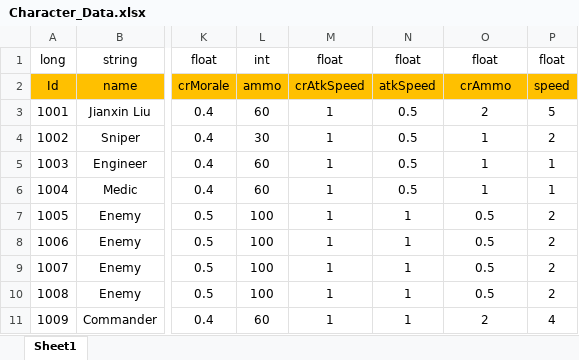
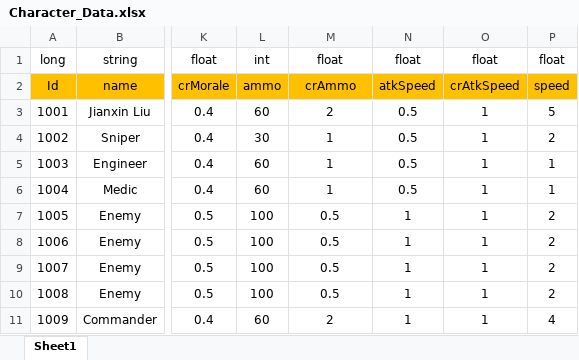
Before and after one commit to Chuyang1996/Nameless_Temp, an Excel workbook: GameDesign/ExcelData/Character_Data.xlsx, sheet Sheet1, drawn as a sheet; only a part is shown, gaps mark what is left out; values as stored, in another font and other column widths than the file's, no borders; the diff names each change by its address in the sheet, - before the commit and + after, or states it on an @@ line.

```diff
--- a/GameDesign/ExcelData/Character_Data.xlsx (sheet Sheet1)
+++ b/GameDesign/ExcelData/Character_Data.xlsx (sheet Sheet1)
-M2: crAtkSpeed
+M2: crAmmo
-O2: crAmmo
+O2: crAtkSpeed
-M3: 1
+M3: 2
-O3: 2
+O3: 1
-M7:M10: 1
+M7:M10: 0.5
-O7:O10: 0.5
+O7:O10: 1
-M11: 1
+M11: 2
-O11: 2
+O11: 1
```
Also changed, not shown: 5 other files.
